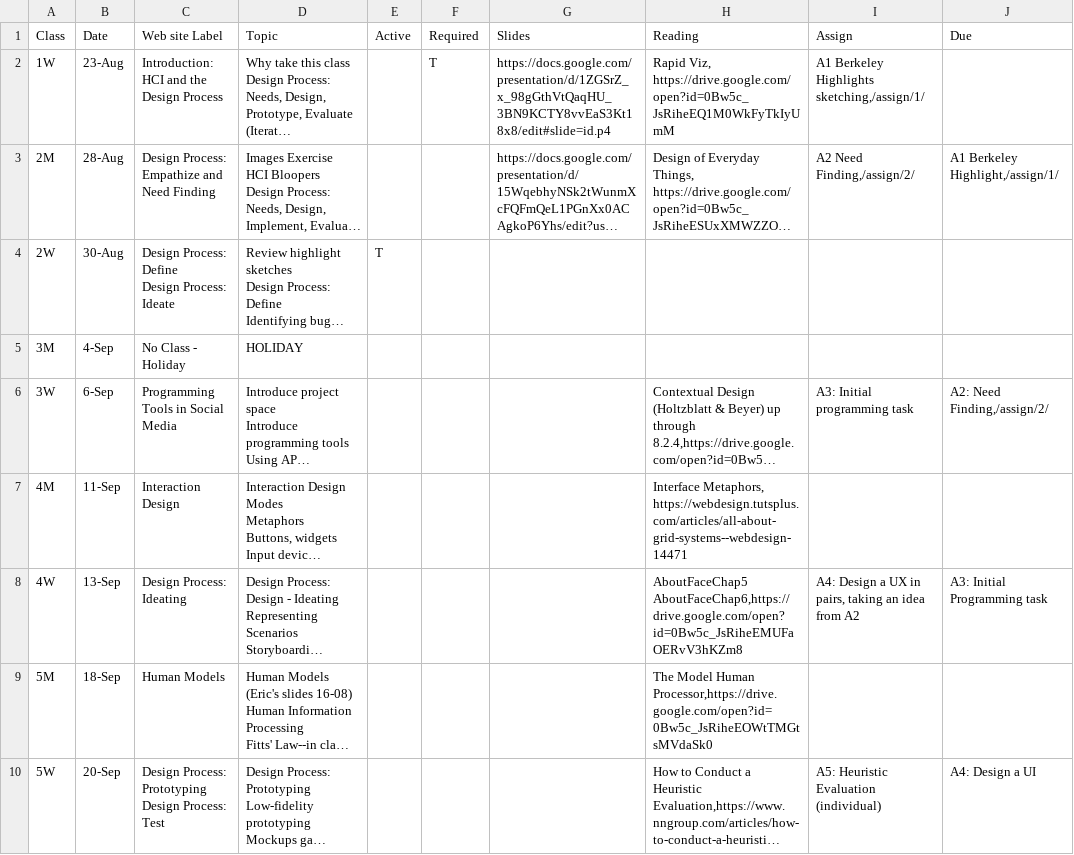
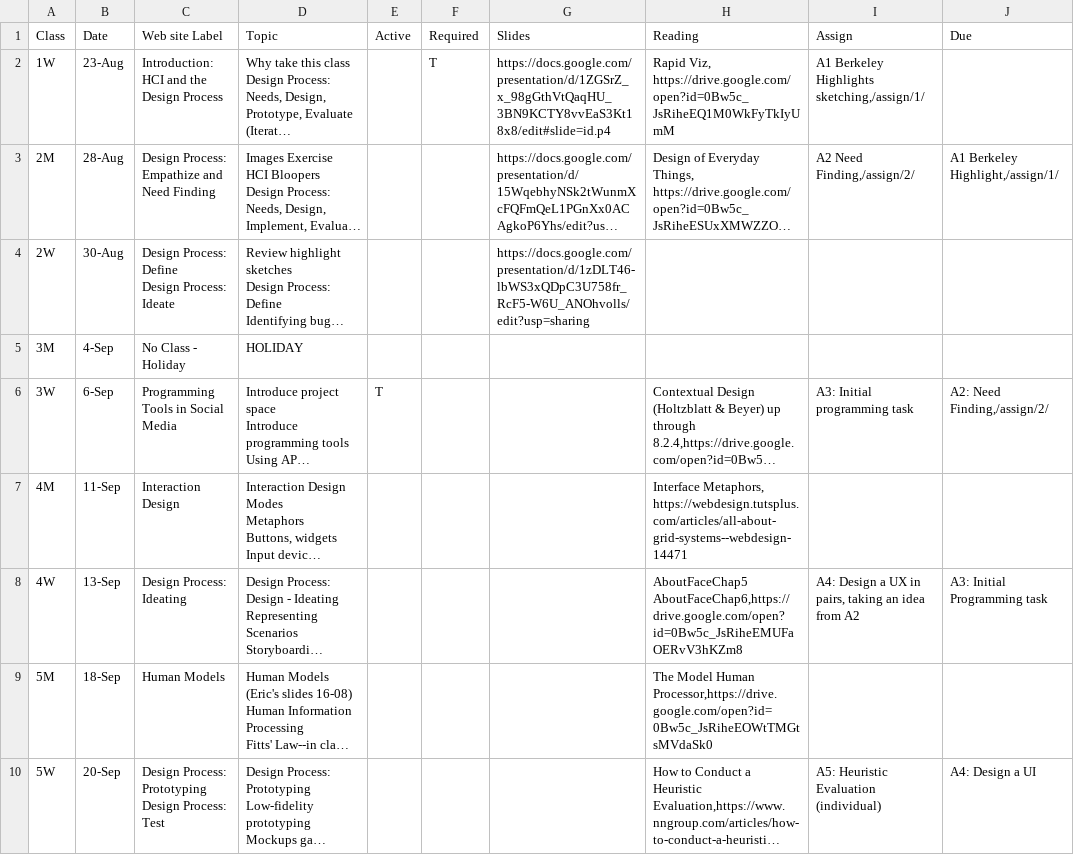
Before and after one commit to cs160-berkeley/website, a CSV file: _data/CS160Schedule.csv, drawn as a sheet; only a part is shown; long unchanged cells end in …; the diff names each change by its address in the sheet, - before the commit and + after, or states it on an @@ line.

Commit message:
adding slides for 2w

```diff
--- a/_data/CS160Schedule.csv
+++ b/_data/CS160Schedule.csv
-E4 (Active): T
+E4 (Active): (empty)
-G4 (Slides): (empty)
+G4 (Slides): https://docs.google.com/presentation/d/1zDLT46-lbWS3xQDpC3U758fr_RcF5-W6U_ANOhvolls/edit?usp=sharing
-E6 (Active): (empty)
+E6 (Active): T
```
Also changed, not shown: 1 other file.
